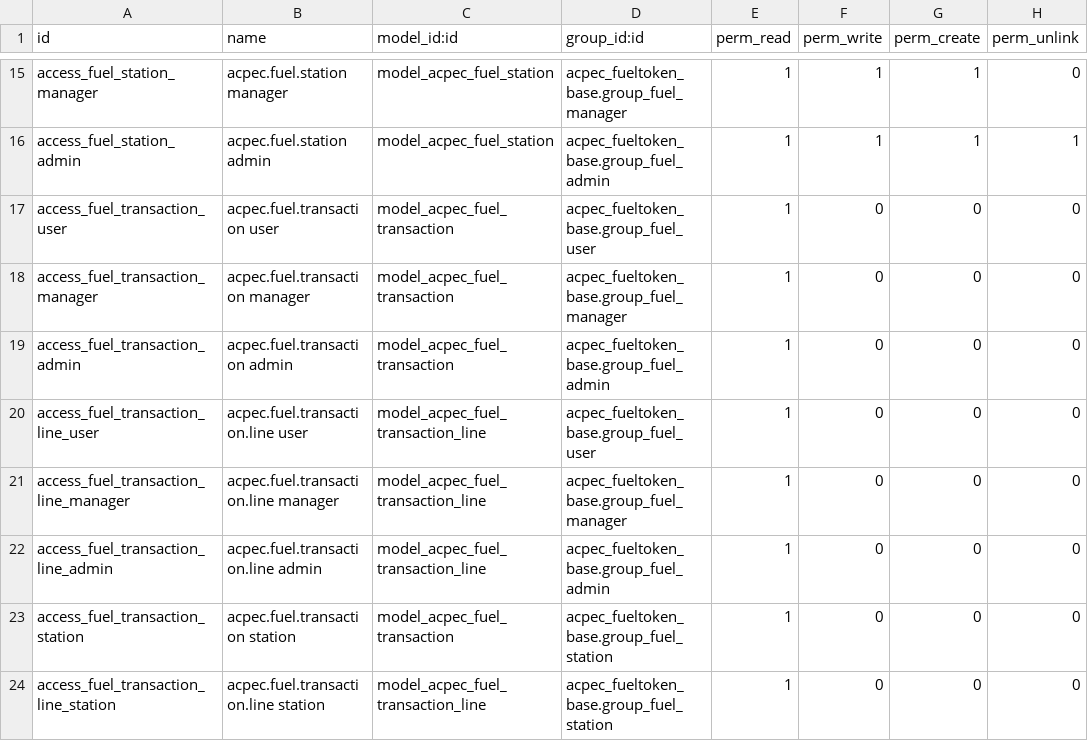
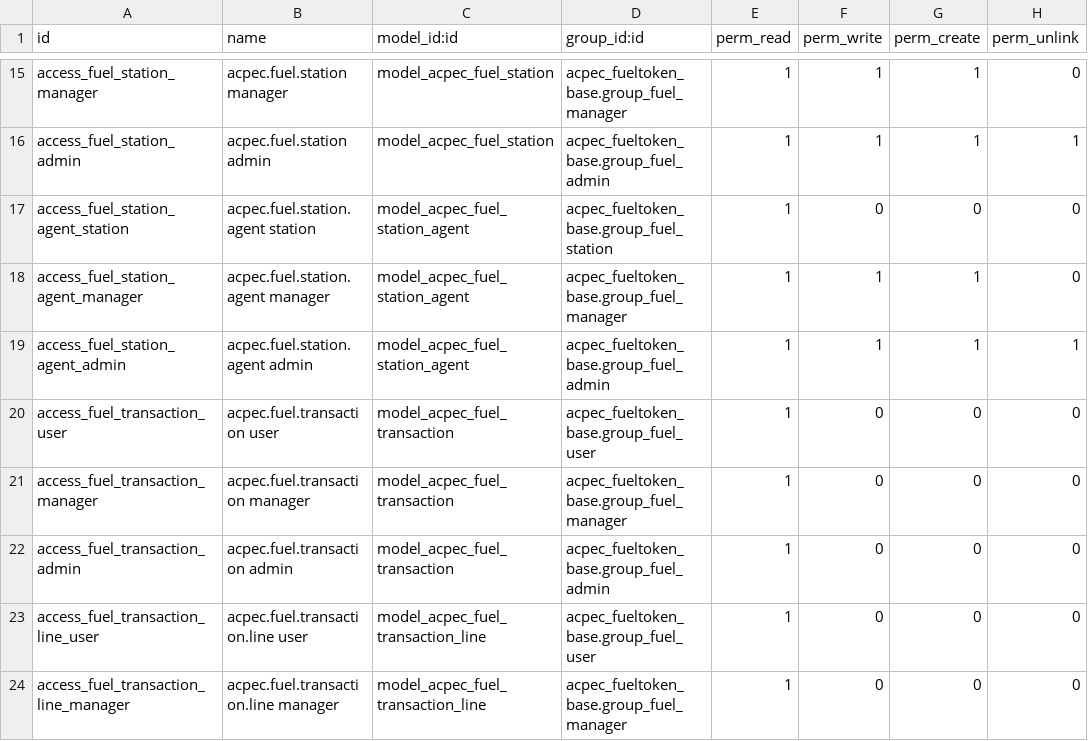
Before and after one commit to abdahmedsalem/LP-E-Tickets, a CSV file: FuelToken_Backend/addons/acpec_fueltoken_core/security/ir.model.access.csv, drawn as a sheet; only a part is shown, gaps mark what is left out; the shorter side is filled out with more unchanged rows.

Commit message:
feat: add station agent assignments

```diff
--- a/FuelToken_Backend/addons/acpec_fueltoken_core/security/ir.model.access.csv
+++ b/FuelToken_Backend/addons/acpec_fueltoken_core/security/ir.model.access.csv
@@ -16,2 +16,5 @@ access_fuel_station_manager,acpec.fuel.station manager,model_acpec_fuel_station,
 access_fuel_station_admin,acpec.fuel.station admin,model_acpec_fuel_station,acpec_fueltoken_base.group_fuel_admin,1,1,1,1
+access_fuel_station_agent_station,acpec.fuel.station.agent station,model_acpec_fuel_station_agent,acpec_fueltoken_base.group_fuel_station,1,0,0,0
+access_fuel_station_agent_manager,acpec.fuel.station.agent manager,model_acpec_fuel_station_agent,acpec_fueltoken_base.group_fuel_manager,1,1,1,0
+access_fuel_station_agent_admin,acpec.fuel.station.agent admin,model_acpec_fuel_station_agent,acpec_fueltoken_base.group_fuel_admin,1,1,1,1
 access_fuel_transaction_user,acpec.fuel.transaction user,model_acpec_fuel_transaction,acpec_fueltoken_base.group_fuel_user,1,0,0,0
```
Also changed, not shown: 6 other files.
